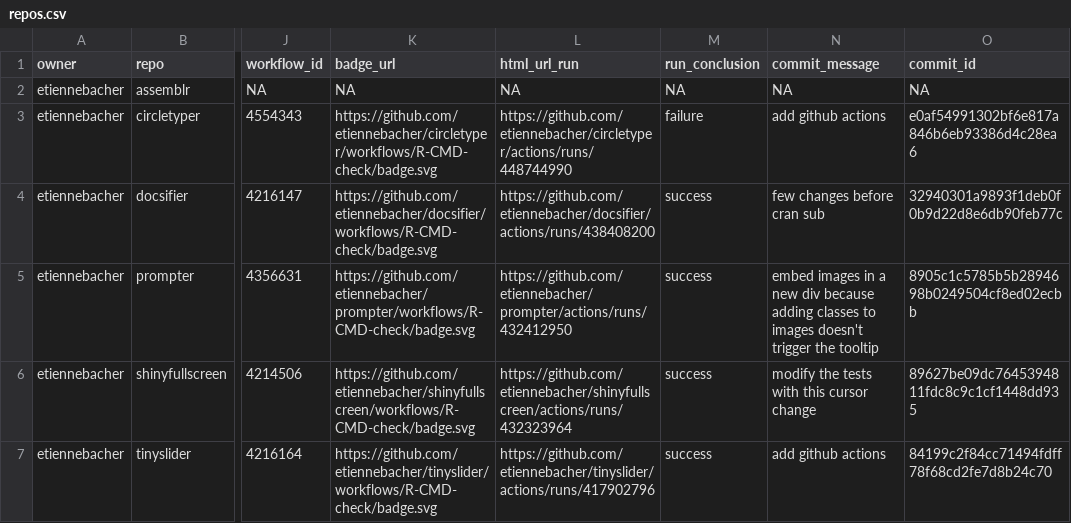
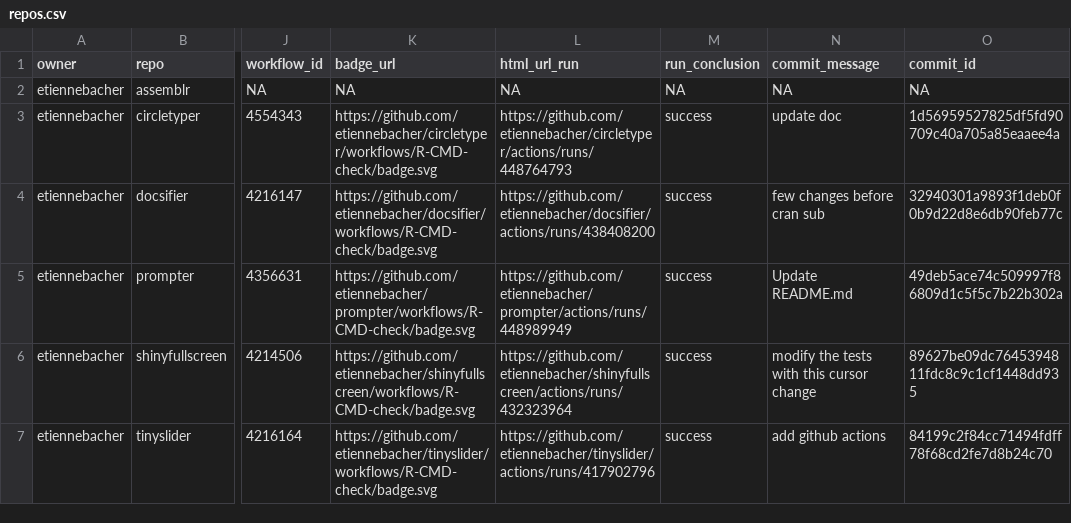
Before and after one commit to etiennebacher/package_status, a CSV file: repos.csv, drawn as a sheet; only a part is shown, gaps mark what is left out; the diff names each change by its address in the sheet, - before the commit and + after, or states it on an @@ line.

```diff
--- a/repos.csv
+++ b/repos.csv
-L3 (html_url_run): https://github.com/etiennebacher/circletyper/actions/runs/448744990
+L3 (html_url_run): https://github.com/etiennebacher/circletyper/actions/runs/448764793
-M3 (run_conclusion): failure
+M3 (run_conclusion): success
-N3 (commit_message): add github actions
+N3 (commit_message): update doc
-O3 (commit_id): e0af54991302bf6e817a846b6eb93386d4c28ea6
+O3 (commit_id): 1d56959527825df5fd90709c40a705a85eaaee4a
-L5 (html_url_run): https://github.com/etiennebacher/prompter/actions/runs/432412950
+L5 (html_url_run): https://github.com/etiennebacher/prompter/actions/runs/448989949
-N5 (commit_message): embed images in a new div because adding classes to images doesn't trigger the tooltip
+N5 (commit_message): Update README.md
-O5 (commit_id): 8905c1c5785b5b2894698b0249504cf8ed02ecbb
+O5 (commit_id): 49deb5ace74c509997f86809d1c5f5c7b22b302a
```
Also changed, not shown: 1 other file.
